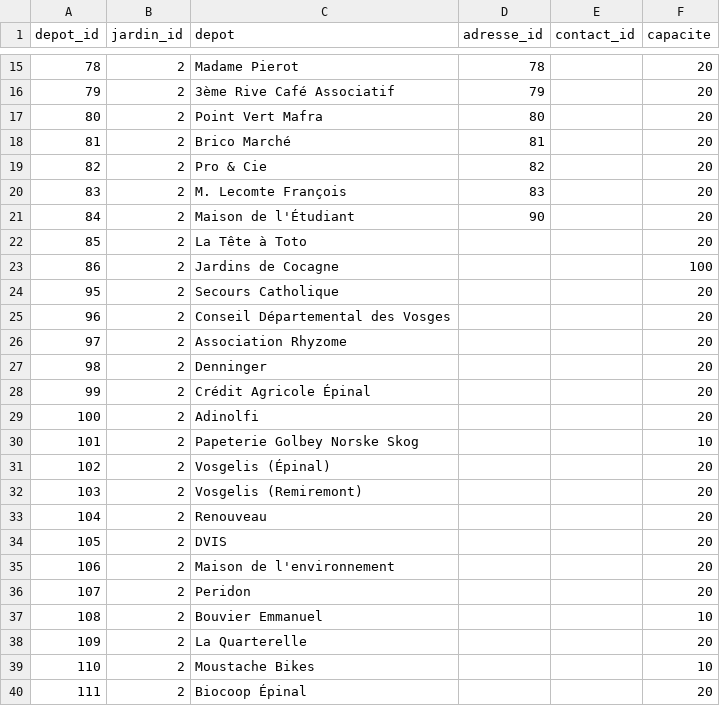
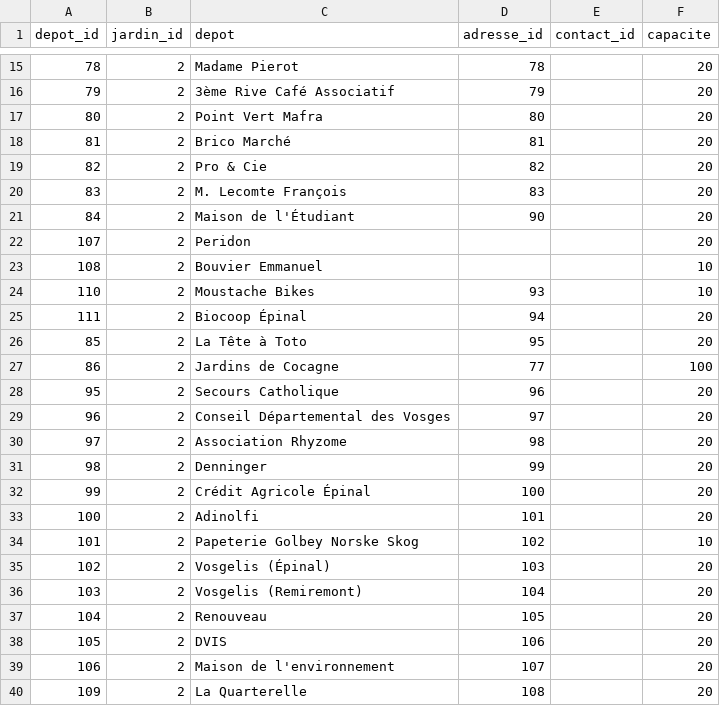
Before and after one commit to medina474/sae5-supabase, a CSV file: data/2-thaon/depots.csv, drawn as a sheet; only a part is shown, gaps mark what is left out; removed rows and columns are numbered as before the commit, all else as after; the diff names each change by its address in the sheet, - before the commit and + after, or states it on an @@ line.

```diff
--- a/data/2-thaon/depots.csv
+++ b/data/2-thaon/depots.csv
-row 22: 85 | 2 | La Tête à Toto |  |  | 20
-row 23: 86 | 2 | Jardins de Cocagne |  |  | 100
-row 24: 95 | 2 | Secours Catholique |  |  | 20
-row 25: 96 | 2 | Conseil Départemental des Vosges |  |  | 20
-row 26: 97 | 2 | Association Rhyzome |  |  | 20
-row 27: 98 | 2 | Denninger |  |  | 20
-row 28: 99 | 2 | Crédit Agricole Épinal |  |  | 20
-row 29: 100 | 2 | Adinolfi |  |  | 20
-row 30: 101 | 2 | Papeterie Golbey Norske Skog |  |  | 10
-row 31: 102 | 2 | Vosgelis (Épinal) |  |  | 20
-row 32: 103 | 2 | Vosgelis (Remiremont) |  |  | 20
-row 33: 104 | 2 | Renouveau |  |  | 20
-row 34: 105 | 2 | DVIS |  |  | 20
-row 35: 106 | 2 | Maison de l'environnement |  |  | 20
-row 38: 109 | 2 | La Quarterelle |  |  | 20
-D24 (adresse_id): (empty)
+D24 (adresse_id): 93
-D25 (adresse_id): (empty)
+D25 (adresse_id): 94
+row 26: 85 | 2 | La Tête à Toto | 95 |  | 20
+row 27: 86 | 2 | Jardins de Cocagne | 77 |  | 100
+row 28: 95 | 2 | Secours Catholique | 96 |  | 20
+row 29: 96 | 2 | Conseil Départemental des Vosges | 97 |  | 20
+row 30: 97 | 2 | Association Rhyzome | 98 |  | 20
+row 31: 98 | 2 | Denninger | 99 |  | 20
+row 32: 99 | 2 | Crédit Agricole Épinal | 100 |  | 20
+row 33: 100 | 2 | Adinolfi | 101 |  | 20
+row 34: 101 | 2 | Papeterie Golbey Norske Skog | 102 |  | 10
+row 35: 102 | 2 | Vosgelis (Épinal) | 103 |  | 20
+row 36: 103 | 2 | Vosgelis (Remiremont) | 104 |  | 20
+row 37: 104 | 2 | Renouveau | 105 |  | 20
+row 38: 105 | 2 | DVIS | 106 |  | 20
+row 39: 106 | 2 | Maison de l'environnement | 107 |  | 20
+row 40: 109 | 2 | La Quarterelle | 108 |  | 20
```
Also changed, not shown: data/2-thaon/adresses.csv.
